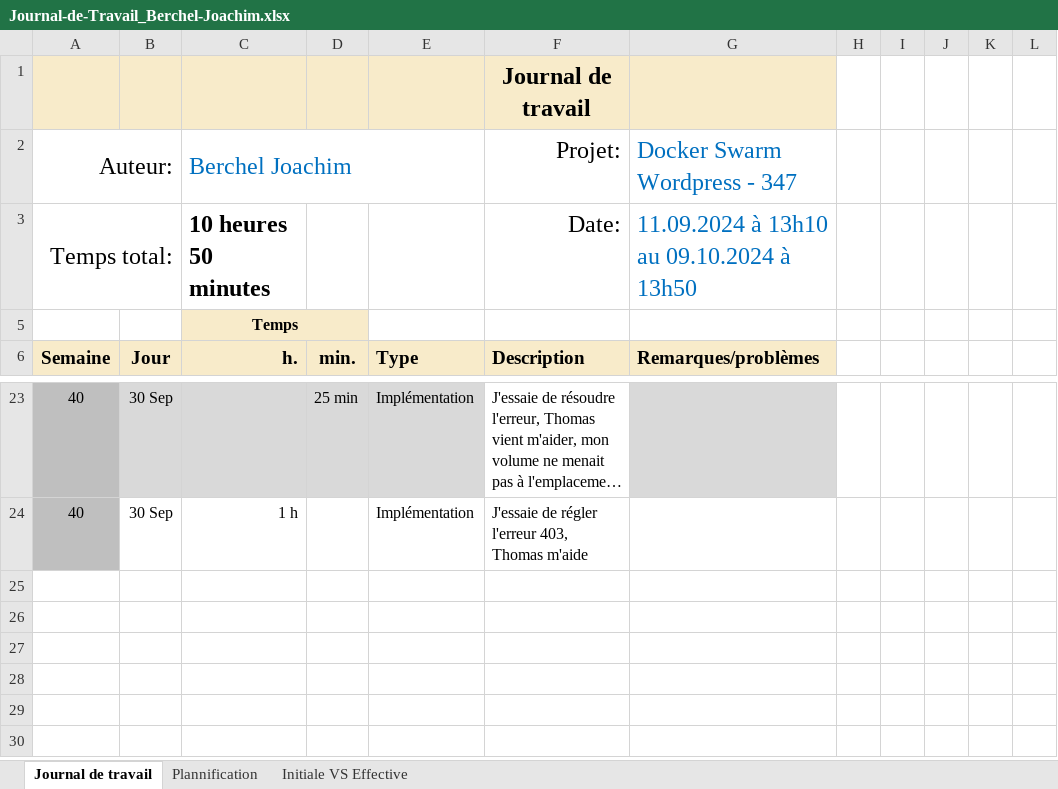
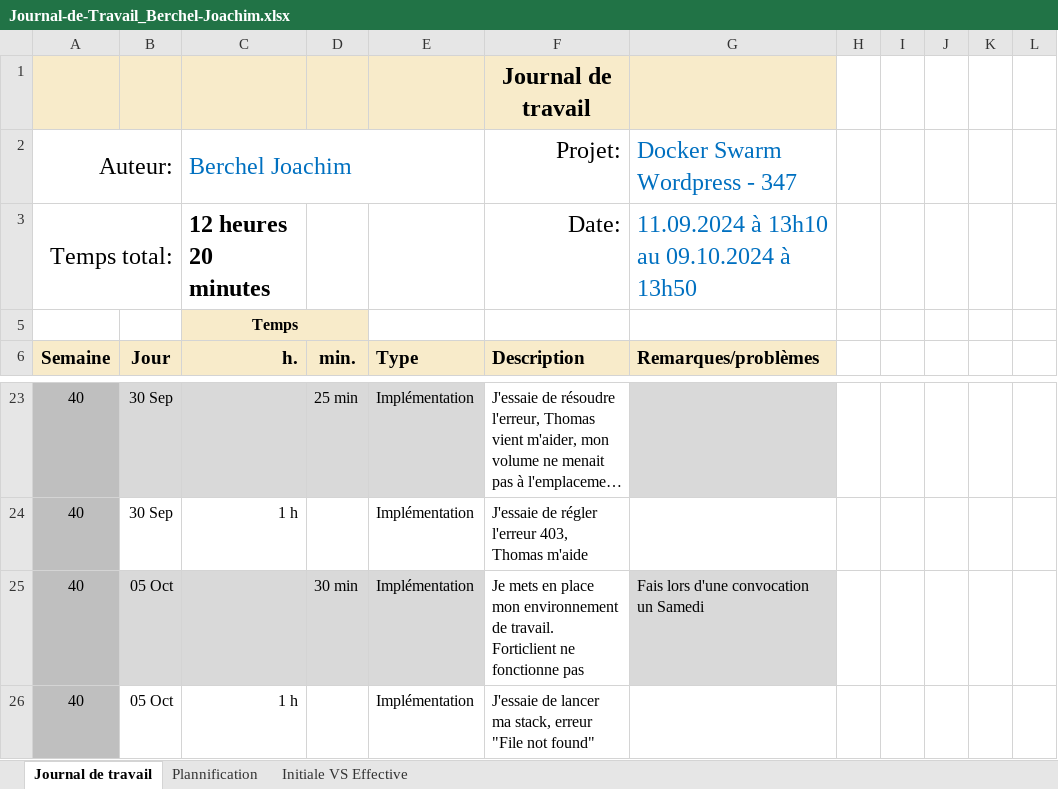
Before and after one commit to joaberch/347-docker-swarm-wordpress, an Excel workbook: documentation/Journal-de-Travail_Berchel-Joachim.xlsx, sheet Journal de travail, drawn as a sheet; only a part is shown, gaps mark what is left out; long unchanged cells end in …; values as stored, in another font and other column widths than the file's, no borders; conditional formats and table styles not drawn; the diff names each change by its address in the sheet, - before the commit and + after, or states it on an @@ line.

Commit message:
docs(work diary): update the work diary of 05.10.2024

```diff
--- a/documentation/Journal-de-Travail_Berchel-Joachim.xlsx (sheet Journal de travail)
+++ b/documentation/Journal-de-Travail_Berchel-Joachim.xlsx (sheet Journal de travail)
-C3 (Berchel Joachim): 10 heures 50 minutes
+C3 (Berchel Joachim): 12 heures 20 minutes
+row 25: 40 | 05 Oct |  | 30 min | Implémentation | Je mets en place mon environnement de travail. Forticlient ne fonctionne pas | Fais lors d'une convocation un Samedi
+row 26: 40 | 05 Oct | 1 h |  | Implémentation | J'essaie de lancer ma stack, erreur "File not found"
```
Also changed, not shown: sheet Plannification, hidden cells, charts or pictures.
